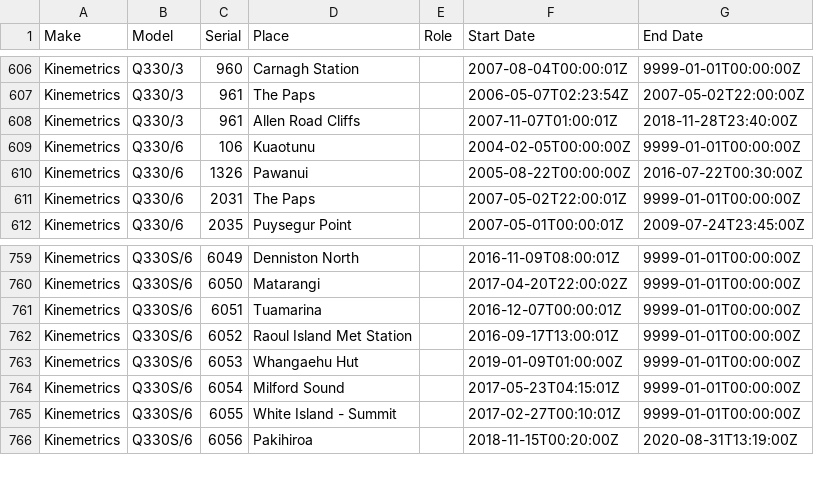
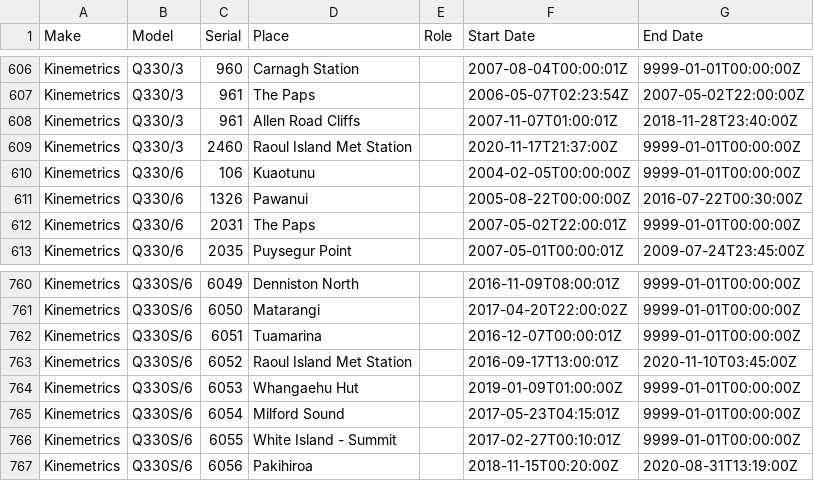
Before and after one commit to GeoNet/delta, a CSV file: install/dataloggers.csv, drawn as a sheet; only a part is shown, gaps mark what is left out.

Commit message:
Update dataloggers.csv for RIZ
close Q330S/6 SN 6052 & open Q330/3 SN 2460

```diff
--- a/install/dataloggers.csv
+++ b/install/dataloggers.csv
@@ -608,2 +608,3 @@ Kinemetrics,Q330/3,961,The Paps,,2006-05-07T02:23:54Z,2007-05-02T22:00:00Z
 Kinemetrics,Q330/3,961,Allen Road Cliffs,,2007-11-07T01:00:01Z,2018-11-28T23:40:00Z
+Kinemetrics,Q330/3,2460,Raoul Island Met Station,,2020-11-17T21:37:00Z,9999-01-01T00:00:00Z
 Kinemetrics,Q330/6,106,Kuaotunu,,2004-02-05T00:00:00Z,9999-01-01T00:00:00Z
@@ -761,3 +762,3 @@ Kinemetrics,Q330S/6,6050,Matarangi,,2017-04-20T22:00:02Z,9999-01-01T00:00:00Z
 Kinemetrics,Q330S/6,6051,Tuamarina,,2016-12-07T00:00:01Z,9999-01-01T00:00:00Z
-Kinemetrics,Q330S/6,6052,Raoul Island Met Station,,2016-09-17T13:00:01Z,9999-01-01T00:00:00Z
+Kinemetrics,Q330S/6,6052,Raoul Island Met Station,,2016-09-17T13:00:01Z,2020-11-10T03:45:00Z
 Kinemetrics,Q330S/6,6053,Whangaehu Hut,,2019-01-09T01:00:00Z,9999-01-01T00:00:00Z
```
